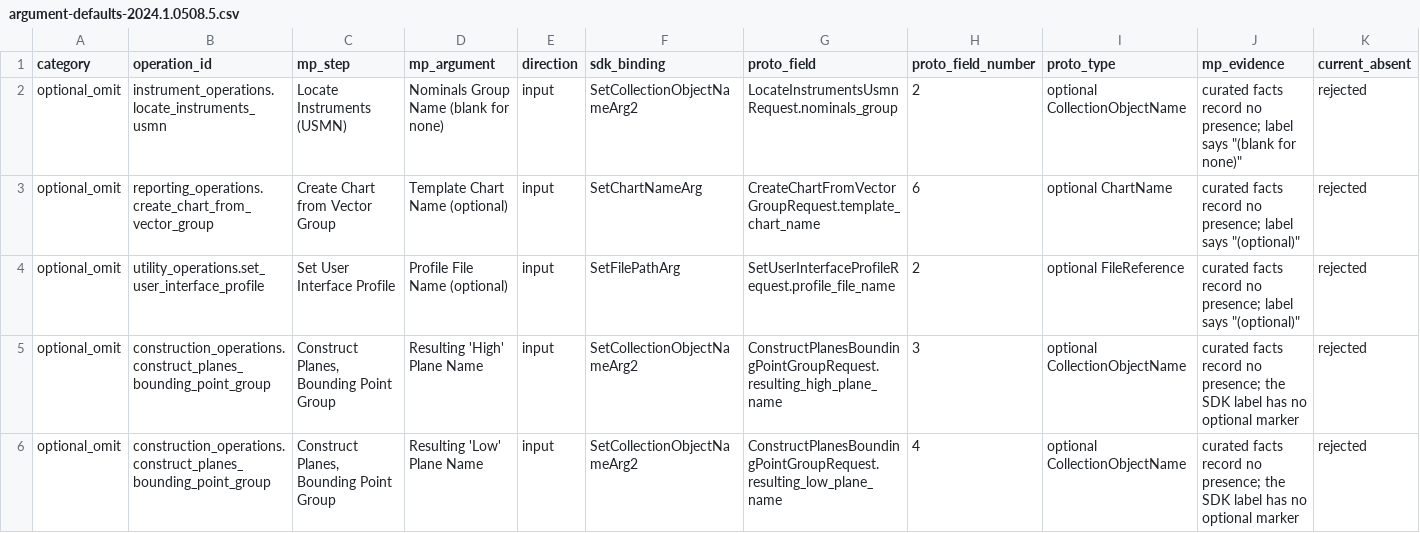
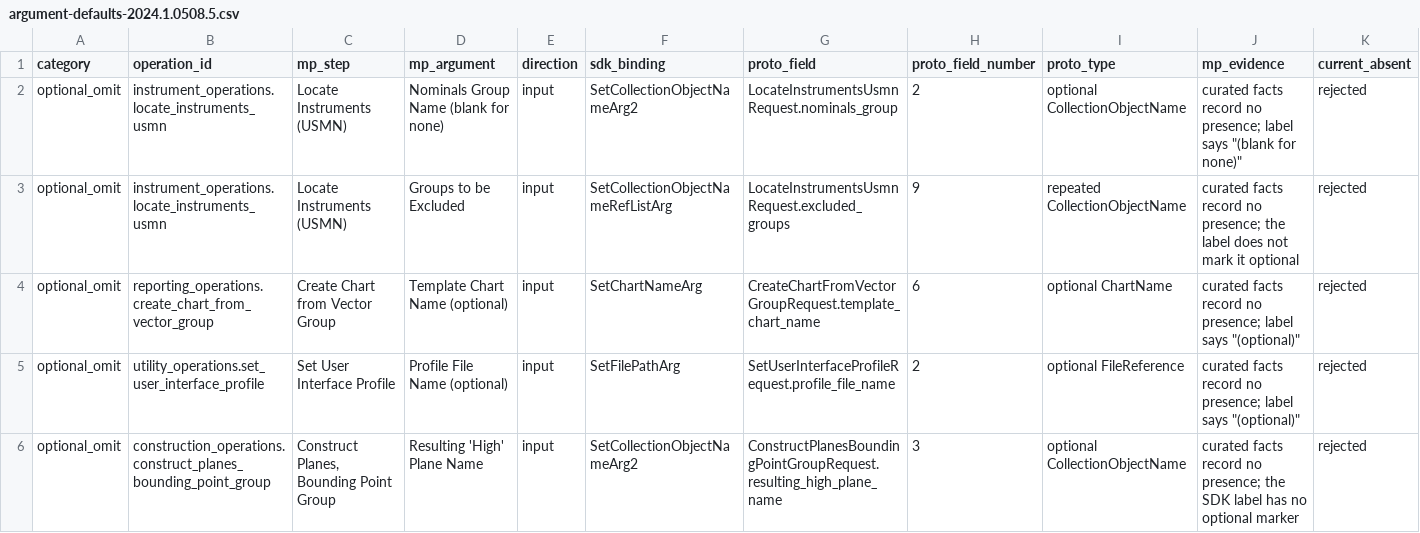
Before and after one commit to spatialanalyzer/briosa, a CSV file: eng/classification/argument-defaults-2024.1.0508.5.csv, drawn as a sheet; only a part is shown; the shorter side is filled out with more unchanged rows; rows hold the shown columns only; the diff names each change by its address in the sheet, - before the commit and + after, or states it on an @@ line.

```diff
--- a/eng/classification/argument-defaults-2024.1.0508.5.csv
+++ b/eng/classification/argument-defaults-2024.1.0508.5.csv
+row 3: optional_omit | instrument_operations.locate_instruments_usmn | Locate Instruments (USMN) | Groups to be Excluded | input | SetCollectionObjectNameRefListArg | LocateInstrumentsUsmnRequest.excluded_groups | 9 | repeated CollectionObjectName | curated facts record no presence; the label does not mark it optional | rejected
```
Also changed, not shown: eng/classification/argument-defaults-2026.1.0529.7.csv, 7 other files.
